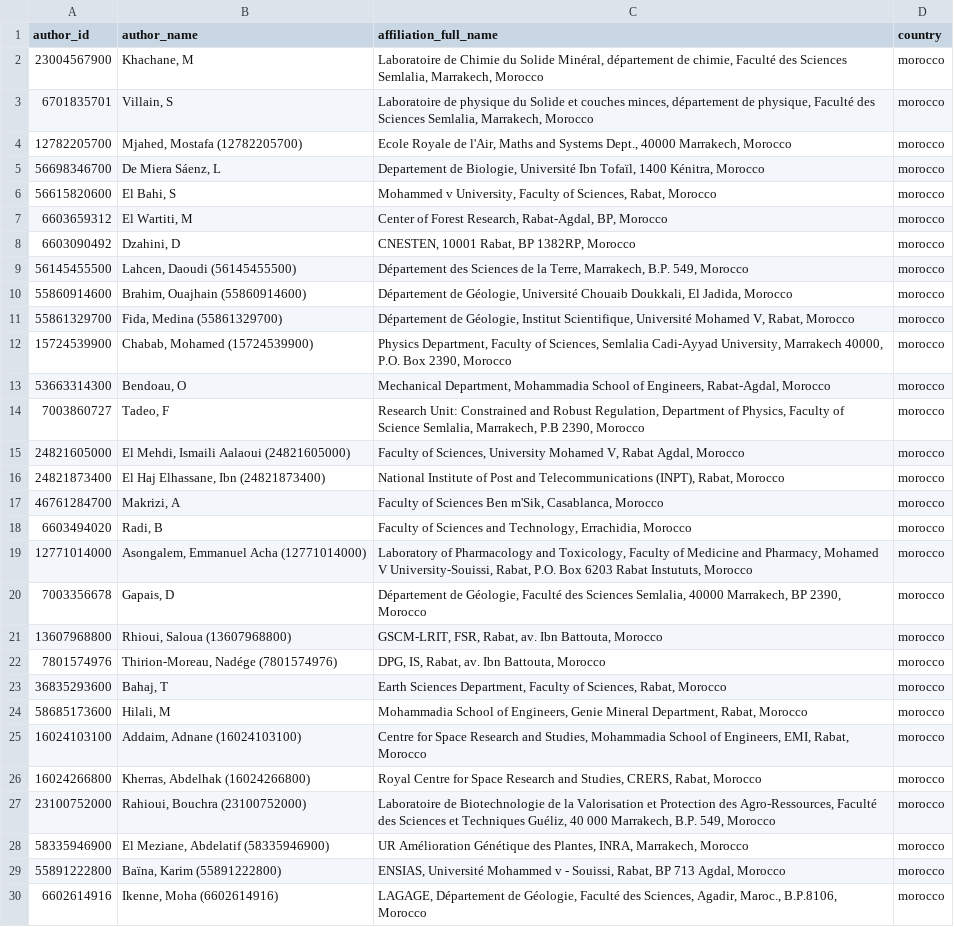
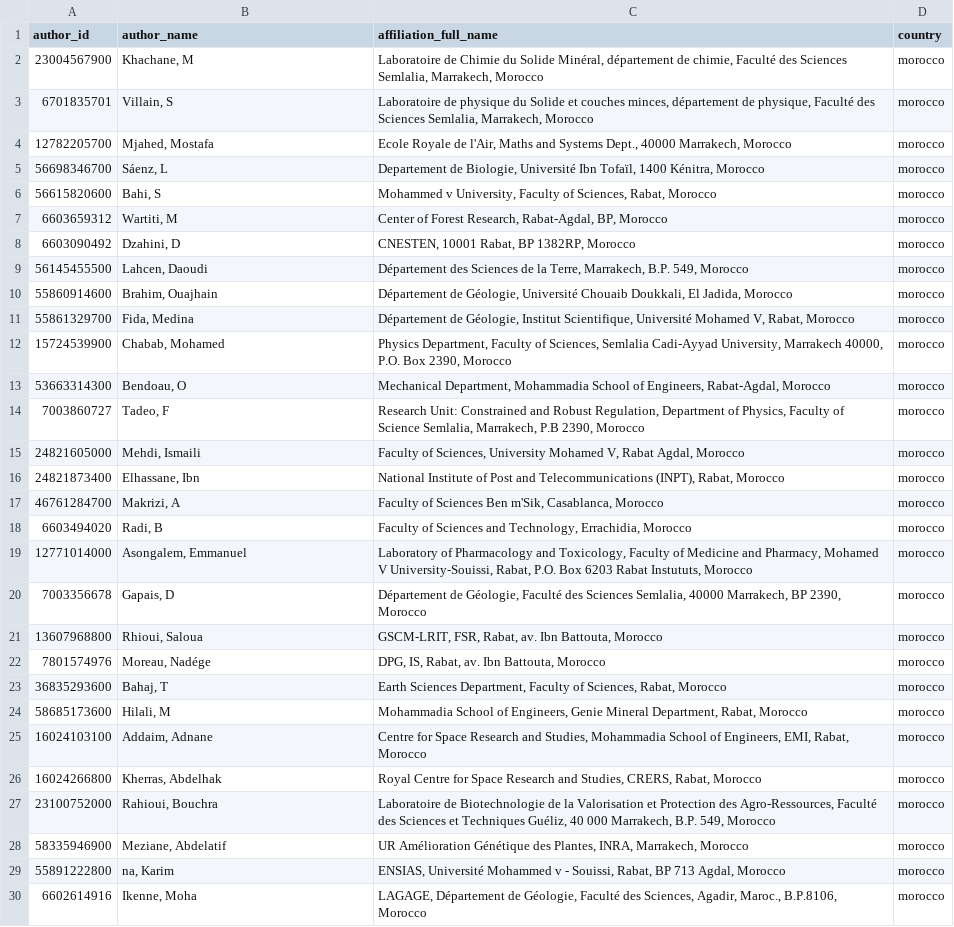
Before and after one commit to abdelghafor-gh/Moroccan-Universities-Scopus-Analysis, a CSV file: metadata.csv, drawn as a sheet; only a part is shown; the diff covers the shown part only.

Commit message:
enhance author name extraction

```diff
--- a/metadata.csv
+++ b/metadata.csv
@@ -3,28 +3,28 @@ author_id,author_name,affiliation_full_name,country
 6701835701,"Villain, S"," Laboratoire de physique du Solide et couches minces, département de physique, Faculté des Sciences Semlalia, Marrakech, Morocco",morocco
-12782205700,"Mjahed, Mostafa (12782205700)","Ecole Royale de l'Air, Maths and Systems Dept., 40000 Marrakech, Morocco",morocco
-56698346700,"De Miera Sáenz, L"," Departement de Biologie, Université Ibn Tofaïl, 1400 Kénitra, Morocco",morocco
-56615820600,"El Bahi, S","Mohammed v University, Faculty of Sciences, Rabat, Morocco",morocco
-6603659312,"El Wartiti, M"," Center of Forest Research, Rabat-Agdal, BP, Morocco",morocco
+12782205700,"Mjahed, Mostafa","Ecole Royale de l'Air, Maths and Systems Dept., 40000 Marrakech, Morocco",morocco
+56698346700,"Sáenz, L"," Departement de Biologie, Université Ibn Tofaïl, 1400 Kénitra, Morocco",morocco
+56615820600,"Bahi, S","Mohammed v University, Faculty of Sciences, Rabat, Morocco",morocco
+6603659312,"Wartiti, M"," Center of Forest Research, Rabat-Agdal, BP, Morocco",morocco
 6603090492,"Dzahini, D"," CNESTEN, 10001 Rabat, BP 1382RP, Morocco",morocco
-56145455500,"Lahcen, Daoudi (56145455500)","Département des Sciences de la Terre, Marrakech, B.P. 549, Morocco",morocco
-55860914600,"Brahim, Ouajhain (55860914600)"," Département de Géologie, Université Chouaib Doukkali, El Jadida, Morocco",morocco
-55861329700,"Fida, Medina (55861329700)"," Département de Géologie, Institut Scientifique, Université Mohamed V, Rabat, Morocco",morocco
-15724539900,"Chabab, Mohamed (15724539900)","Physics Department, Faculty of Sciences, Semlalia Cadi-Ayyad University, Marrakech 40000, P.O. Box 2390, Morocco",morocco
+56145455500,"Lahcen, Daoudi","Département des Sciences de la Terre, Marrakech, B.P. 549, Morocco",morocco
+55860914600,"Brahim, Ouajhain"," Département de Géologie, Université Chouaib Doukkali, El Jadida, Morocco",morocco
+55861329700,"Fida, Medina"," Département de Géologie, Institut Scientifique, Université Mohamed V, Rabat, Morocco",morocco
+15724539900,"Chabab, Mohamed","Physics Department, Faculty of Sciences, Semlalia Cadi-Ayyad University, Marrakech 40000, P.O. Box 2390, Morocco",morocco
 53663314300,"Bendoau, O","Mechanical Department, Mohammadia School of Engineers, Rabat-Agdal, Morocco",morocco
 7003860727,"Tadeo, F"," Research Unit: Constrained and Robust Regulation, Department of Physics, Faculty of Science Semlalia, Marrakech, P.B 2390, Morocco",morocco
-24821605000,"El Mehdi, Ismaili Aalaoui (24821605000)","Faculty of Sciences, University Mohamed V, Rabat Agdal, Morocco",morocco
-24821873400,"El Haj Elhassane, Ibn (24821873400)"," National Institute of Post and Telecommunications (INPT), Rabat, Morocco",morocco
+24821605000,"Mehdi, Ismaili","Faculty of Sciences, University Mohamed V, Rabat Agdal, Morocco",morocco
+24821873400,"Elhassane, Ibn"," National Institute of Post and Telecommunications (INPT), Rabat, Morocco",morocco
 46761284700,"Makrizi, A","Faculty of Sciences Ben m'Sik, Casablanca, Morocco",morocco
 6603494020,"Radi, B"," Faculty of Sciences and Technology, Errachidia, Morocco",morocco
-12771014000,"Asongalem, Emmanuel Acha (12771014000)"," Laboratory of Pharmacology and Toxicology, Faculty of Medicine and Pharmacy, Mohamed V University-Souissi, Rabat, P.O. Box 6203 Rabat Instututs, Morocco",morocco
+12771014000,"Asongalem, Emmanuel"," Laboratory of Pharmacology and Toxicology, Faculty of Medicine and Pharmacy, Mohamed V University-Souissi, Rabat, P.O. Box 6203 Rabat Instututs, Morocco",morocco
 7003356678,"Gapais, D"," Département de Géologie, Faculté des Sciences Semlalia, 40000 Marrakech, BP 2390, Morocco",morocco
-13607968800,"Rhioui, Saloua (13607968800)"," GSCM-LRIT, FSR, Rabat, av. Ibn Battouta, Morocco",morocco
-7801574976,"Thirion-Moreau, Nadége (7801574976)"," DPG, IS, Rabat, av. Ibn Battouta, Morocco",morocco
+13607968800,"Rhioui, Saloua"," GSCM-LRIT, FSR, Rabat, av. Ibn Battouta, Morocco",morocco
+7801574976,"Moreau, Nadége"," DPG, IS, Rabat, av. Ibn Battouta, Morocco",morocco
 36835293600,"Bahaj, T","Earth Sciences Department, Faculty of Sciences, Rabat, Morocco",morocco
 58685173600,"Hilali, M"," Mohammadia School of Engineers, Genie Mineral Department, Rabat, Morocco",morocco
-16024103100,"Addaim, Adnane (16024103100)","Centre for Space Research and Studies, Mohammadia School of Engineers, EMI, Rabat, Morocco",morocco
-16024266800,"Kherras, Abdelhak (16024266800)"," Royal Centre for Space Research and Studies, CRERS, Rabat, Morocco",morocco
-23100752000,"Rahioui, Bouchra (23100752000)"," Laboratoire de Biotechnologie de la Valorisation et Protection des Agro-Ressources, Faculté des Sciences et Techniques Guéliz, 40 000 Marrakech, B.P. 549, Morocco",morocco
-58335946900,"El Meziane, Abdelatif (58335946900)"," UR Amélioration Génétique des Plantes, INRA, Marrakech, Morocco",morocco
-55891222800,"Baïna, Karim (55891222800)","ENSIAS, Université Mohammed v - Souissi, Rabat, BP 713 Agdal, Morocco",morocco
-6602614916,"Ikenne, Moha (6602614916)","LAGAGE, Département de Géologie, Faculté des Sciences, Agadir, Maroc., B.P.8106, Morocco",morocco
+16024103100,"Addaim, Adnane","Centre for Space Research and Studies, Mohammadia School of Engineers, EMI, Rabat, Morocco",morocco
+16024266800,"Kherras, Abdelhak"," Royal Centre for Space Research and Studies, CRERS, Rabat, Morocco",morocco
+23100752000,"Rahioui, Bouchra"," Laboratoire de Biotechnologie de la Valorisation et Protection des Agro-Ressources, Faculté des Sciences et Techniques Guéliz, 40 000 Marrakech, B.P. 549, Morocco",morocco
+58335946900,"Meziane, Abdelatif"," UR Amélioration Génétique des Plantes, INRA, Marrakech, Morocco",morocco
+55891222800,"na, Karim","ENSIAS, Université Mohammed v - Souissi, Rabat, BP 713 Agdal, Morocco",morocco
+6602614916,"Ikenne, Moha","LAGAGE, Département de Géologie, Faculté des Sciences, Agadir, Maroc., B.P.8106, Morocco",morocco
```
Also changed, not shown: 79 edited cells elsewhere in this file, 3 other files.
